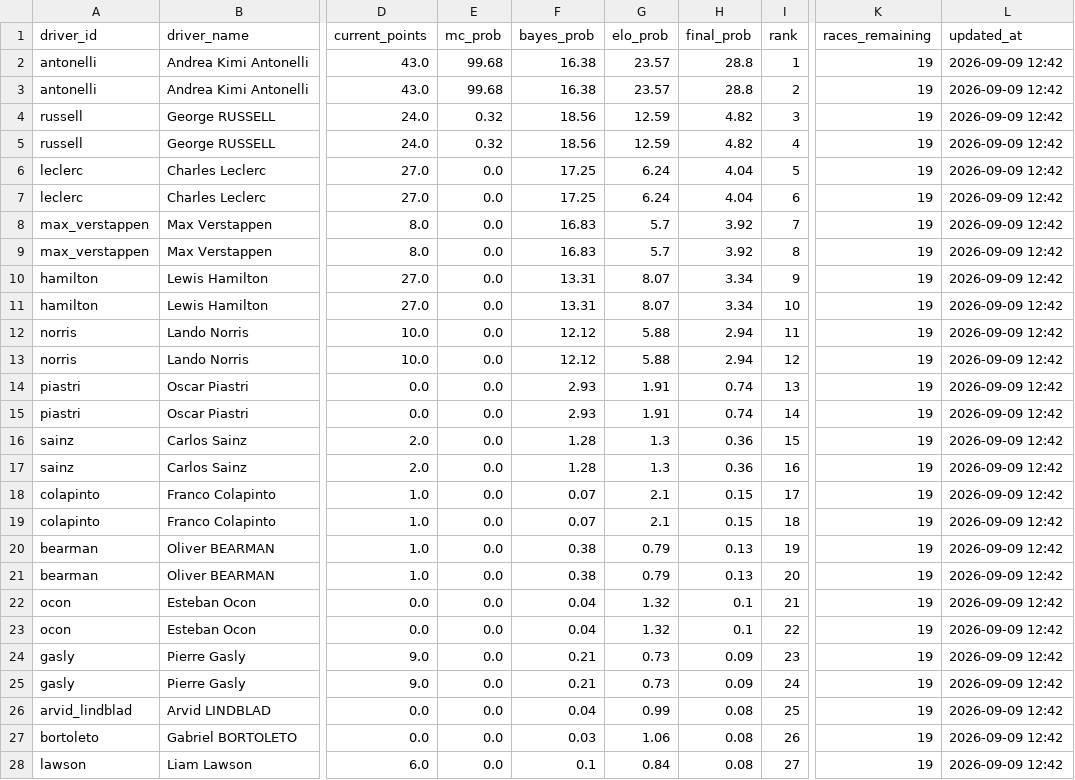
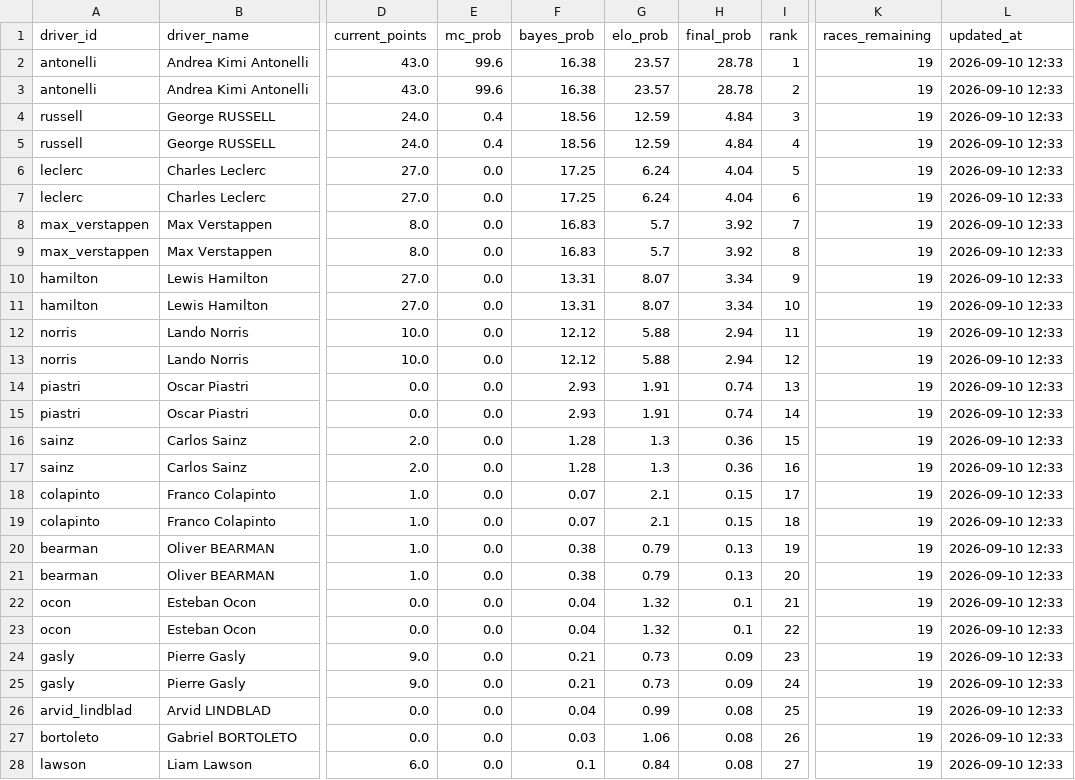
Before and after one commit to sreemaanshivkirth05/f1-predictor, a CSV file: data/final_predictions.csv, drawn as a sheet; only a part is shown, gaps mark what is left out; the diff covers the shown part only; the diff names each change by its address in the sheet, - before the commit and + after, or states it on an @@ line.

```diff
--- a/data/final_predictions.csv
+++ b/data/final_predictions.csv
-E2:E3 (mc_prob): 99.68
+E2:E3 (mc_prob): 99.6
-H2:H3 (final_prob): 28.8
+H2:H3 (final_prob): 28.78
-L2:L28 (updated_at): 2026-09-09 12:42
+L2:L28 (updated_at): 2026-09-10 12:33
-E4:E5 (mc_prob): 0.32
+E4:E5 (mc_prob): 0.4
-H4:H5 (final_prob): 4.82
+H4:H5 (final_prob): 4.84
```
Also changed, not shown: 17 edited cells elsewhere in this file, data/championship_probabilities.csv, data/monte_carlo_results.csv, 1 other file.
